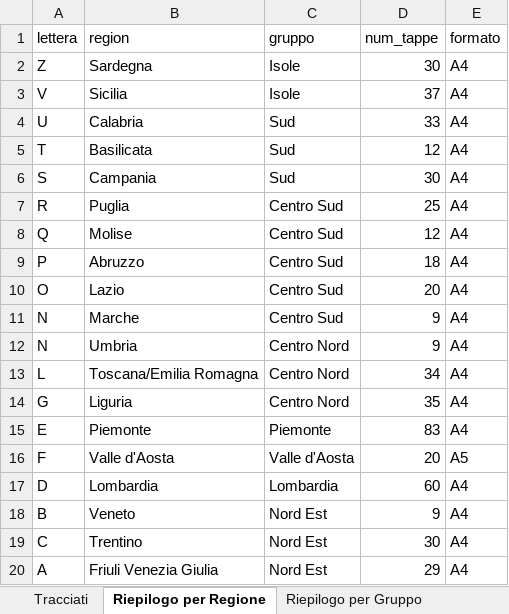
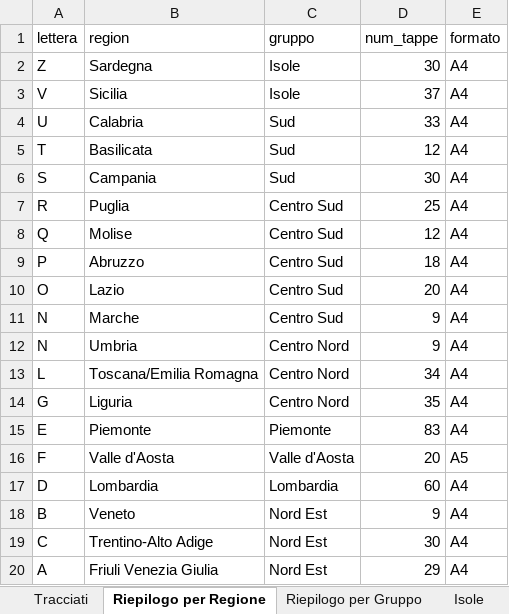
Before and after one commit to webmappsrl/passport, an Excel workbook: tappe_passaporto.xlsx, sheet Riepilogo per Regione, drawn as a sheet; values as stored, in another font and other column widths than the file's, no borders; the diff names each change by its address in the sheet, - before the commit and + after, or states it on an @@ line.

```diff
--- a/tappe_passaporto.xlsx (sheet Riepilogo per Regione)
+++ b/tappe_passaporto.xlsx (sheet Riepilogo per Regione)
+sheet tab: Isole
-B19 (region): Trentino
+B19 (region): Trentino-Alto Adige
```
Also changed, not shown: sheet Tracciati, sheet Riepilogo per Gruppo, other sheet tabs, 7 other files.
